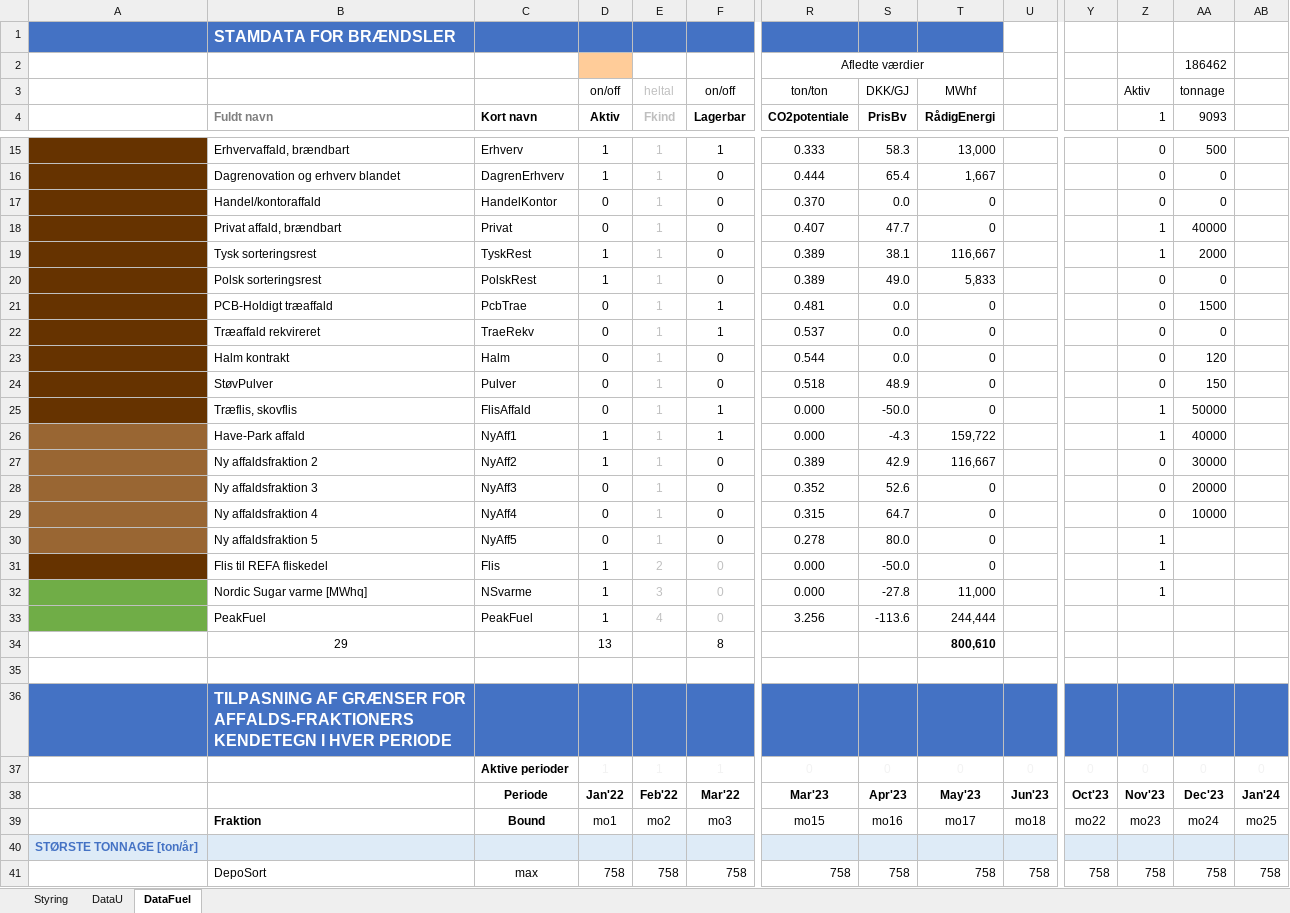
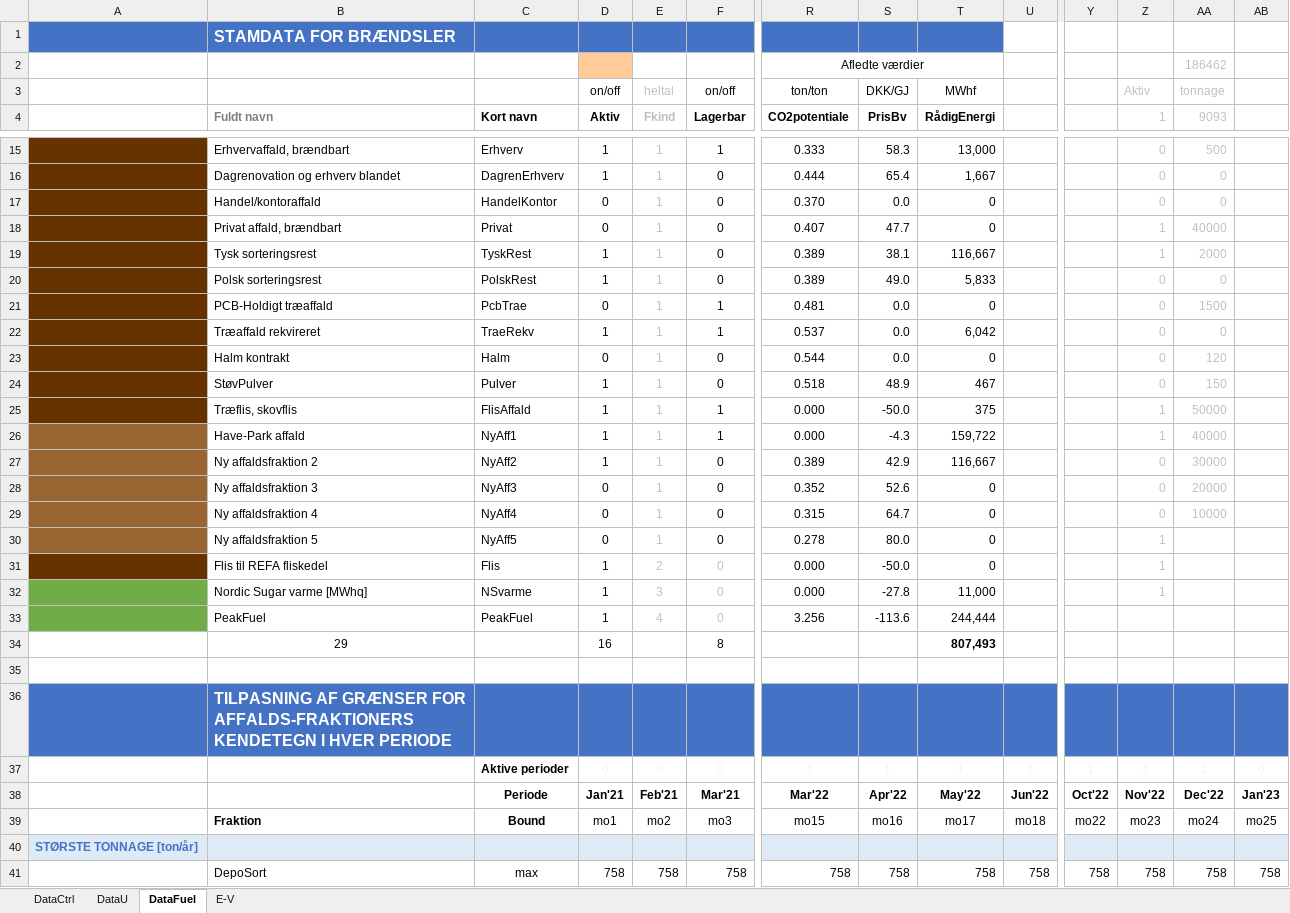
Before and after one commit to AddedValues/REFA_Affald, an Excel workbook: GAMS/REFAinputM.xlsm, sheet DataFuel, drawn as a sheet; only a part is shown, gaps mark what is left out; values as stored, in another font and other column widths than the file's, no borders; conditional formats not drawn; removed rows and columns are numbered as before the commit, all else as after; rows hold the shown columns only; the diff covers the shown part only; the diff names each change by its address in the sheet, - before the commit and + after, or states it on an @@ line.

```diff
--- a/GAMS/REFAinputM.xlsm (sheet DataFuel)
+++ b/GAMS/REFAinputM.xlsm (sheet DataFuel)
-sheet tab: Styring
+sheet tab: DataCtrl
+sheet tab: E-V
-AA2 text colour: black
+AA2 text colour: #BFBFBF
-Z3:AA29 text colour: black
+Z3:AA29 text colour: #BFBFBF
-D22 (Aktiv): 0
+D22 (Aktiv): 1
-T22 (RådigEnergi): 0
+T22 (RådigEnergi): 6,042
-D24:D25 (Aktiv): 0
+D24:D25 (Aktiv): 1
-T24 (RådigEnergi): 0
+T24 (RådigEnergi): 467
-T25 (RådigEnergi): 0
+T25 (RådigEnergi): 375
-Z30:Z32 text colour: black
+Z30:Z32 text colour: #BFBFBF
-D34 (Aktiv): 13
+D34 (Aktiv): 16
-T34 (RådigEnergi): 800,610
+T34 (RådigEnergi): 807,493
-row 37:  |  | Aktive perioder | 1 | 1 | 1 | 0 | 0 | 0 | 0 | 0 | 0 | 0 | 0
-row 38:  |  | Periode | Jan'22 | Feb'22 | Mar'22 | Mar'23 | Apr'23 | May'23 | Jun'23 | Oct'23 | Nov'23 | Dec'23 | Jan'24
+row 37:  |  | Aktive perioder | 0 | 0 | 0 | 1 | 1 | 1 | 1 | 1 | 1 | 1 | 0
+row 38:  |  | Periode | Jan'21 | Feb'21 | Mar'21 | Mar'22 | Apr'22 | May'22 | Jun'22 | Oct'22 | Nov'22 | Dec'22 | Jan'23
```
Also changed, not shown: cell formats elsewhere in this sheet, sheet DataU, sheet DataCtrl, formulas that keep their value, charts or pictures, GAMS/REFAoutput.xlsm, 1 other file.
